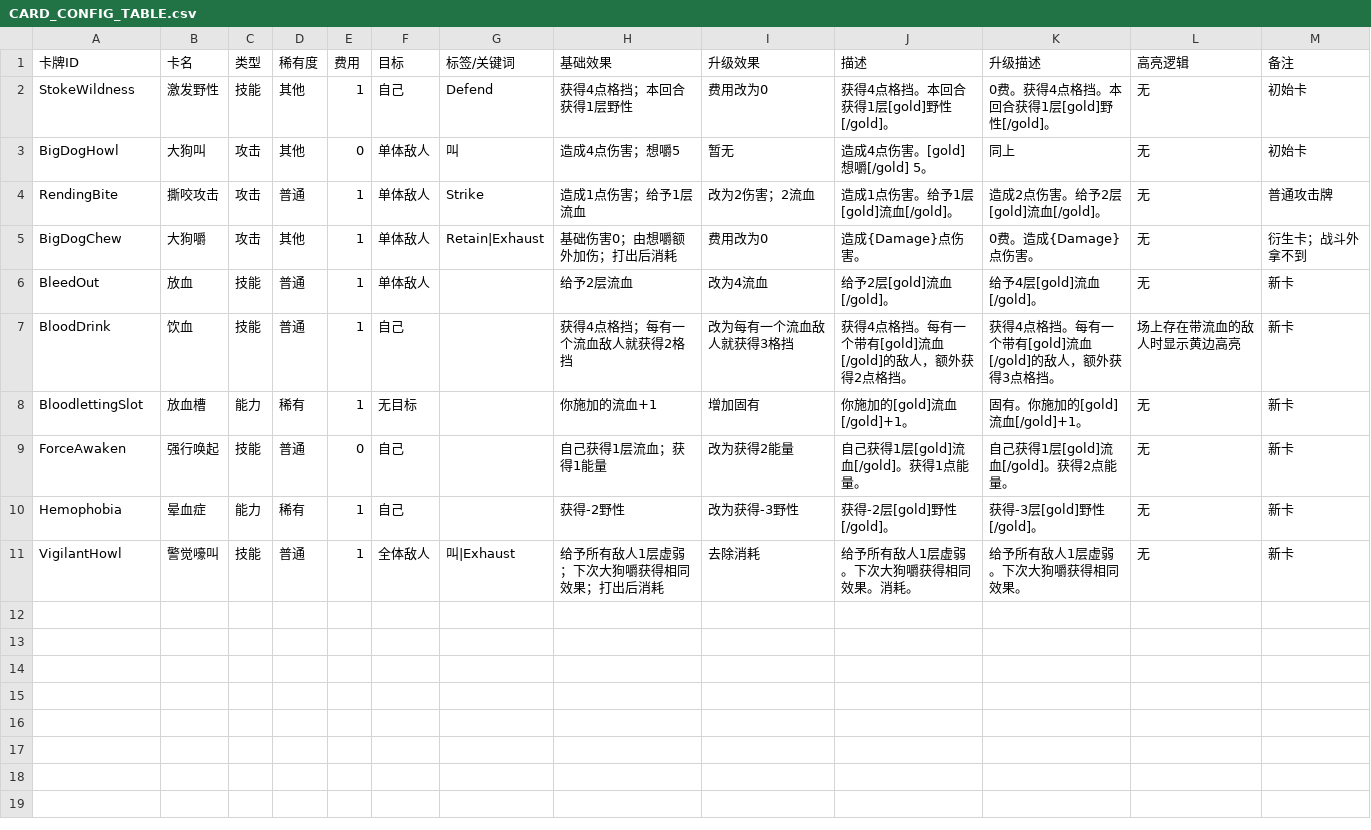
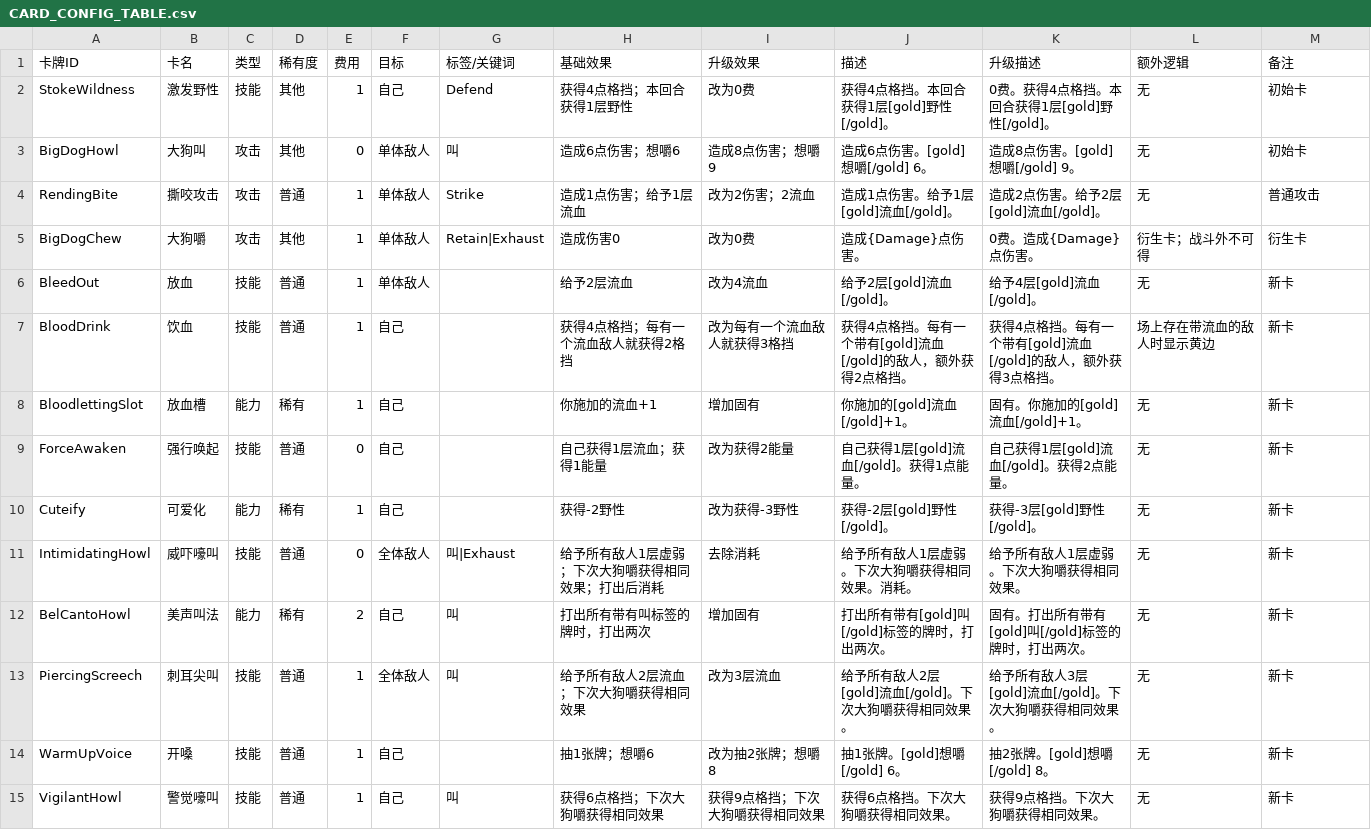
Before and after one commit to Slime862/BigDogMod, a CSV file: CARD_CONFIG_TABLE.csv, drawn as a sheet.

```diff
--- a/CARD_CONFIG_TABLE.csv
+++ b/CARD_CONFIG_TABLE.csv
@@ -1,11 +1,15 @@
-卡牌ID,卡名,类型,稀有度,费用,目标,标签/关键词,基础效果,升级效果,描述,升级描述,高亮逻辑,备注
-StokeWildness,激发野性,技能,其他,1,自己,Defend,获得4点格挡；本回合获得1层野性,费用改为0,获得4点格挡。本回合获得1层[gold]野性[/gold]。,0费。获得4点格挡。本回合获得1层[gold]野性[/gold]。,无,初始卡
-BigDogHowl,大狗叫,攻击,其他,0,单体敌人,叫,造成4点伤害；想嚼5,暂无,造成4点伤害。[gold]想嚼[/gold] 5。,同上,无,初始卡
-RendingBite,撕咬攻击,攻击,普通,1,单体敌人,Strike,造成1点伤害；给予1层流血,改为2伤害；2流血,造成1点伤害。给予1层[gold]流血[/gold]。,造成2点伤害。给予2层[gold]流血[/gold]。,无,普通攻击牌
-BigDogChew,大狗嚼,攻击,其他,1,单体敌人,Retain|Exhaust,基础伤害0；由想嚼额外加伤；打出后消耗,费用改为0,造成{Damage}点伤害。,0费。造成{Damage}点伤害。,无,衍生卡；战斗外拿不到
+卡牌ID,卡名,类型,稀有度,费用,目标,标签/关键词,基础效果,升级效果,描述,升级描述,额外逻辑,备注
+StokeWildness,激发野性,技能,其他,1,自己,Defend,获得4点格挡；本回合获得1层野性,改为0费,获得4点格挡。本回合获得1层[gold]野性[/gold]。,0费。获得4点格挡。本回合获得1层[gold]野性[/gold]。,无,初始卡
+BigDogHowl,大狗叫,攻击,其他,0,单体敌人,叫,造成6点伤害；想嚼6,造成8点伤害；想嚼9,造成6点伤害。[gold]想嚼[/gold] 6。,造成8点伤害。[gold]想嚼[/gold] 9。,无,初始卡
+RendingBite,撕咬攻击,攻击,普通,1,单体敌人,Strike,造成1点伤害；给予1层流血,改为2伤害；2流血,造成1点伤害。给予1层[gold]流血[/gold]。,造成2点伤害。给予2层[gold]流血[/gold]。,无,普通攻击
+BigDogChew,大狗嚼,攻击,其他,1,单体敌人,Retain|Exhaust,造成伤害0,改为0费,造成{Damage}点伤害。,0费。造成{Damage}点伤害。,衍生卡；战斗外不可得,衍生卡
 BleedOut,放血,技能,普通,1,单体敌人,,给予2层流血,改为4流血,给予2层[gold]流血[/gold]。,给予4层[gold]流血[/gold]。,无,新卡
-BloodDrink,饮血,技能,普通,1,自己,,获得4点格挡；每有一个流血敌人就获得2格挡,改为每有一个流血敌人就获得3格挡,获得4点格挡。每有一个带有[gold]流血[/gold]的敌人，额外获得2点格挡。,获得4点格挡。每有一个带有[gold]流血[/gold]的敌人，额外获得3点格挡。,场上存在带流血的敌人时显示黄边高亮,新卡
-BloodlettingSlot,放血槽,能力,稀有,1,无目标,,你施加的流血+1,增加固有,你施加的[gold]流血[/gold]+1。,固有。你施加的[gold]流血[/gold]+1。,无,新卡
+BloodDrink,饮血,技能,普通,1,自己,,获得4点格挡；每有一个流血敌人就获得2格挡,改为每有一个流血敌人就获得3格挡,获得4点格挡。每有一个带有[gold]流血[/gold]的敌人，额外获得2点格挡。,获得4点格挡。每有一个带有[gold]流血[/gold]的敌人，额外获得3点格挡。,场上存在带流血的敌人时显示黄边,新卡
+BloodlettingSlot,放血槽,能力,稀有,1,自己,,你施加的流血+1,增加固有,你施加的[gold]流血[/gold]+1。,固有。你施加的[gold]流血[/gold]+1。,无,新卡
 ForceAwaken,强行唤起,技能,普通,0,自己,,自己获得1层流血；获得1能量,改为获得2能量,自己获得1层[gold]流血[/gold]。获得1点能量。,自己获得1层[gold]流血[/gold]。获得2点能量。,无,新卡
-Hemophobia,晕血症,能力,稀有,1,自己,,获得-2野性,改为获得-3野性,获得-2层[gold]野性[/gold]。,获得-3层[gold]野性[/gold]。,无,新卡
-VigilantHowl,警觉嚎叫,技能,普通,1,全体敌人,叫|Exhaust,给予所有敌人1层虚弱；下次大狗嚼获得相同效果；打出后消耗,去除消耗,给予所有敌人1层虚弱。下次大狗嚼获得相同效果。消耗。,给予所有敌人1层虚弱。下次大狗嚼获得相同效果。,无,新卡
+Cuteify,可爱化,能力,稀有,1,自己,,获得-2野性,改为获得-3野性,获得-2层[gold]野性[/gold]。,获得-3层[gold]野性[/gold]。,无,新卡
+IntimidatingHowl,威吓嚎叫,技能,普通,0,全体敌人,叫|Exhaust,给予所有敌人1层虚弱；下次大狗嚼获得相同效果；打出后消耗,去除消耗,给予所有敌人1层虚弱。下次大狗嚼获得相同效果。消耗。,给予所有敌人1层虚弱。下次大狗嚼获得相同效果。,无,新卡
+BelCantoHowl,美声叫法,能力,稀有,2,自己,叫,打出所有带有叫标签的牌时，打出两次,增加固有,打出所有带有[gold]叫[/gold]标签的牌时，打出两次。,固有。打出所有带有[gold]叫[/gold]标签的牌时，打出两次。,无,新卡
+PiercingScreech,刺耳尖叫,技能,普通,1,全体敌人,叫,给予所有敌人2层流血；下次大狗嚼获得相同效果,改为3层流血,给予所有敌人2层[gold]流血[/gold]。下次大狗嚼获得相同效果。,给予所有敌人3层[gold]流血[/gold]。下次大狗嚼获得相同效果。,无,新卡
+WarmUpVoice,开嗓,技能,普通,1,自己,,抽1张牌；想嚼6,改为抽2张牌；想嚼8,抽1张牌。[gold]想嚼[/gold] 6。,抽2张牌。[gold]想嚼[/gold] 8。,无,新卡
+VigilantHowl,警觉嚎叫,技能,普通,1,自己,叫,获得6点格挡；下次大狗嚼获得相同效果,获得9点格挡；下次大狗嚼获得相同效果,获得6点格挡。下次大狗嚼获得相同效果。,获得9点格挡。下次大狗嚼获得相同效果。,无,新卡
```
Also changed, not shown: 31 other files.
